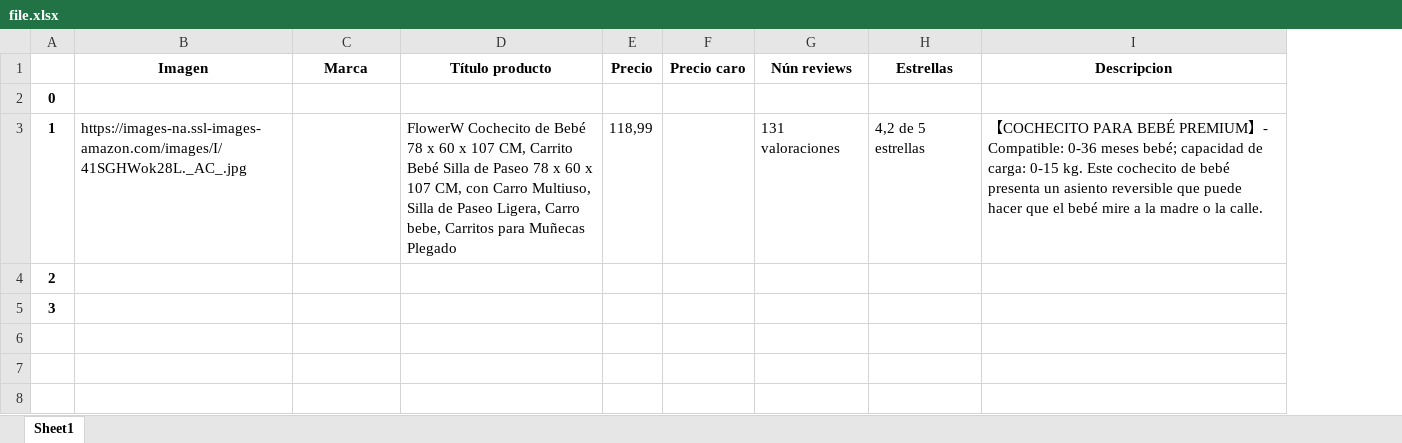
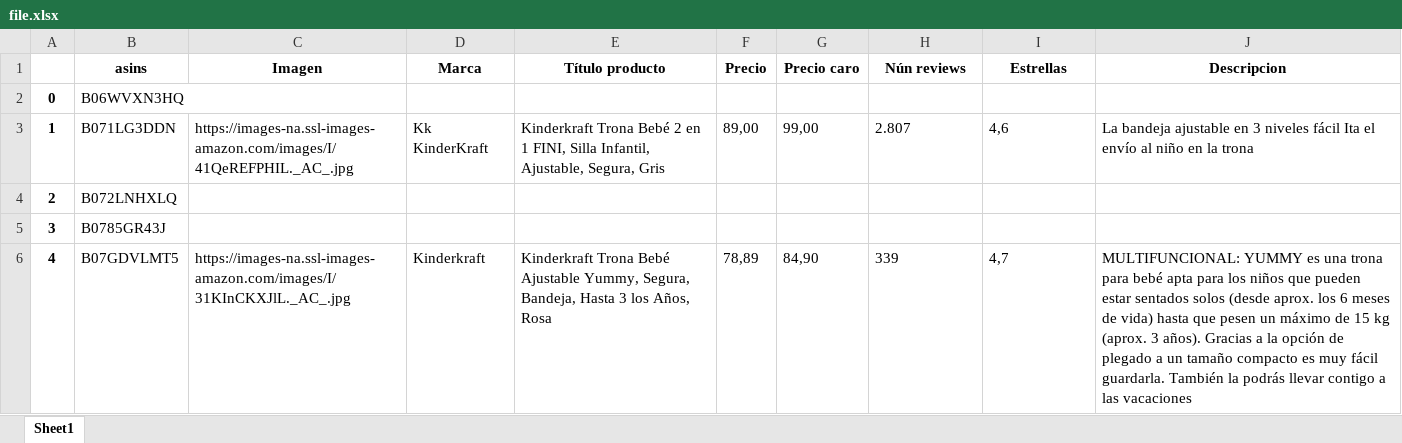
Before and after one commit to alu0100536690/app, an Excel workbook: file.xlsx, sheet Sheet1, drawn as a sheet; values as stored, in another font and other column widths than the file's, no borders; addresses are those after the commit; the diff names each change by its address in the sheet, - before the commit and + after, or states it on an @@ line.

Commit message:
Añadinedo ASINs al fichero de descarga

```diff
--- a/file.xlsx (sheet Sheet1)
+++ b/file.xlsx (sheet Sheet1)
+column B (asins), rows 2-5: B06WVXN3HQ | B071LG3DDN | B072LNHXLQ | B0785GR43J
-C3 (Imagen): https://images-na.ssl-images-amazon.com/images/I/41SGHWok28L._AC_.jpg
+C3 (Imagen): https://images-na.ssl-images-amazon.com/images/I/41QeREFPHIL._AC_.jpg
-D3 (Marca): (empty)
+D3 (Marca): Kk KinderKraft
-E3 (Título producto): FlowerW Cochecito de Bebé 78 x 60 x 107 CM, Carrito Bebé Silla de Paseo 78 x 60 x 107 CM, con Carro Multiuso, Silla de Paseo Ligera, Carro bebe, Carritos para Muñecas Plegado
+E3 (Título producto): Kinderkraft Trona Bebé 2 en 1 FINI, Silla Infantil, Ajustable, Segura, Gris
-F3 (Precio): 118,99
+F3 (Precio): 89,00
-G3 (Precio caro): (empty)
+G3 (Precio caro): 99,00
-H3 (Nún reviews): 131 valoraciones
+H3 (Nún reviews): 2.807
-I3 (Estrellas): 4,2 de 5 estrellas
+I3 (Estrellas): 4,6
-J3 (Descripcion): 【COCHECITO PARA BEBÉ PREMIUM】- Compatible: 0-36 meses bebé; capacidad de carga: 0-15 kg. Este cochecito de bebé presenta un asiento reversible que puede hacer que el bebé mire a la madre o la calle.
+J3 (Descripcion): La bandeja ajustable en 3 niveles fácil Ita el envío al niño en la trona
+row 6: 4 | B07GDVLMT5 | https://images-na.ssl-images-amazon.com/images/I/31KInCKXJlL._AC_.jpg | Kinderkraft | Kinderkraft Trona Bebé Ajustable Yummy, Segura, Bandeja, Hasta 3 los Años, Rosa | 78,89 | 84,90 | 339 | 4,7 | MULTIFUNCIONAL: YUMMY es una trona para bebé apta para los niños que pueden estar sentados solos (desde aprox. los 6 meses de vida) hasta que pesen un máximo de 15 kg (aprox. 3 años). Gracias a la opción de plegado a un tamaño compacto es muy fácil guardarla. También la podrás llevar contigo a las vacaciones
```
Also changed, not shown: 2 other files.
